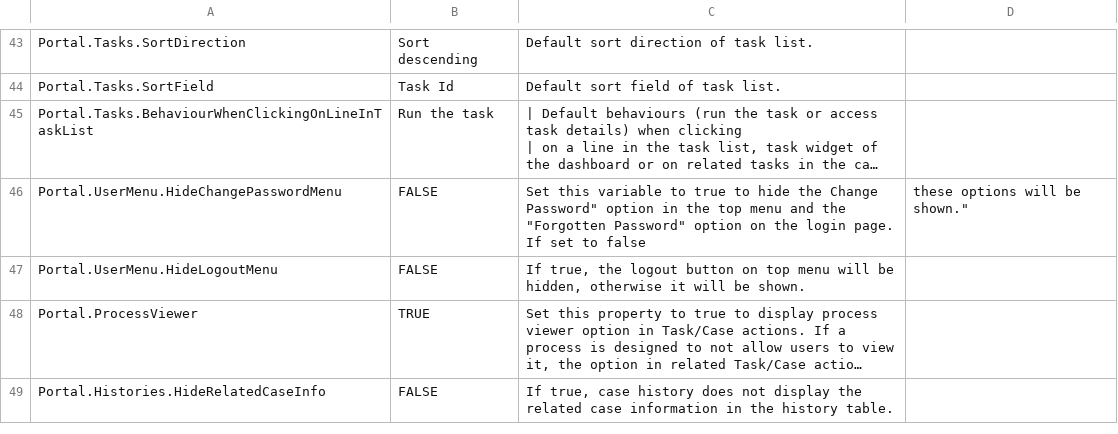
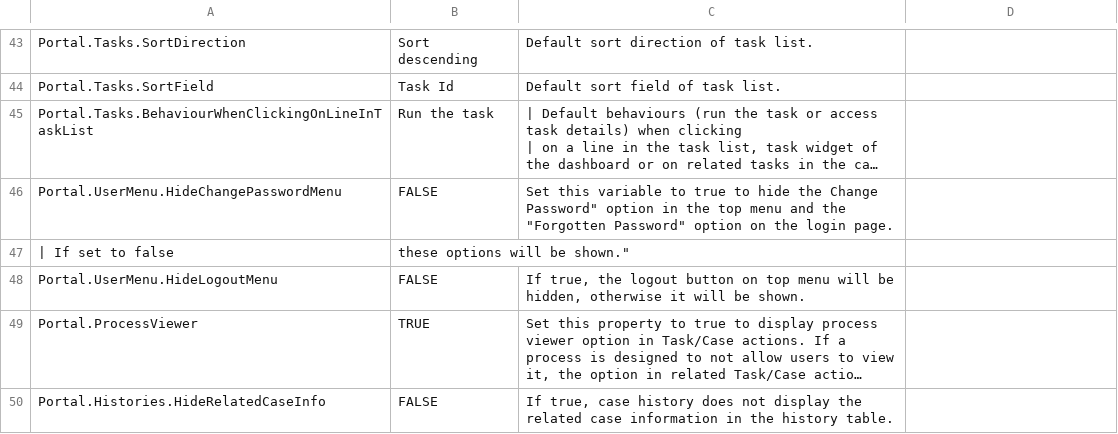
Before and after one commit to nntthuy-axonivy/portal, a CSV file: Documentation/portal-guide/source/portal-user-guide/admin-settings/documents/available_settings.csv, drawn as a sheet; only a part is shown, gaps mark what is left out; long unchanged cells end in …; the diff names each change by its address in the sheet, - before the commit and + after, or states it on an @@ line.

Commit message:
Feature/ivyportal 16944 hide password forgotten function in specific cases lts (#897)
* feature/IVYPORTAL-16944-Hide-Password-forgotten-function-in-specific-cases-LE (#875)
_ fix document

```diff
--- a/Documentation/portal-guide/source/portal-user-guide/admin-settings/documents/available_settings.csv
+++ b/Documentation/portal-guide/source/portal-user-guide/admin-settings/documents/available_settings.csv
-C46: …login page. If set to false
+C46: …login page.
-D46: these options will be shown."
+D46: (empty)
+row 47: | If set to false | these options will be shown."
```
Also changed, not shown: 1 other file.
